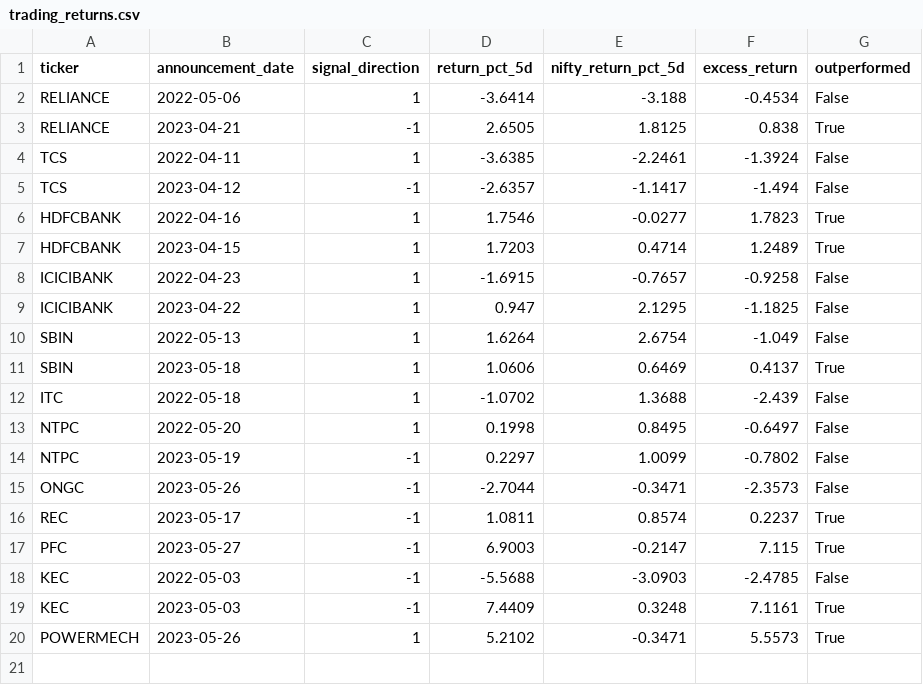
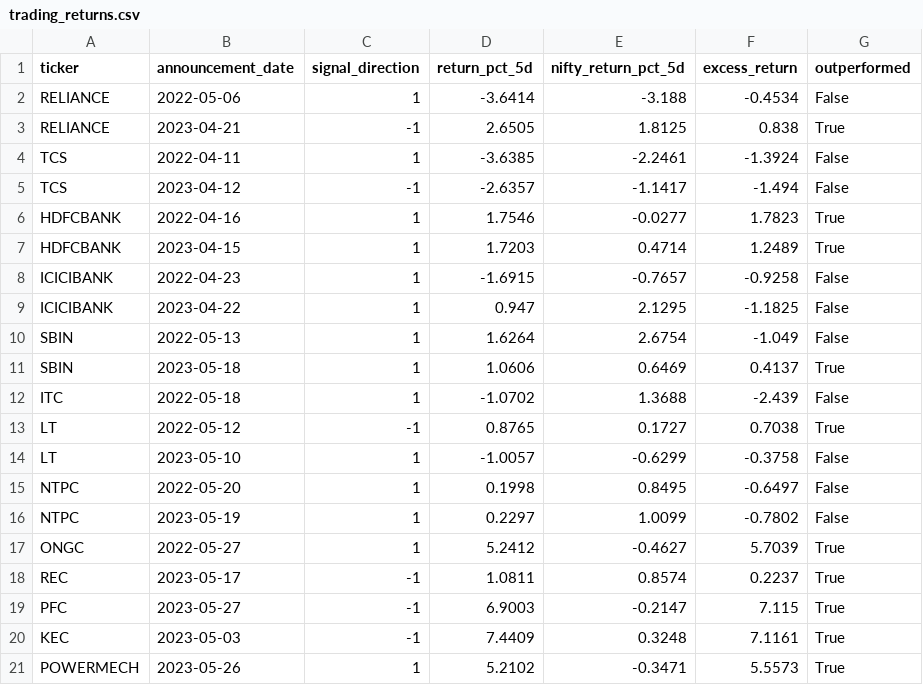
Before and after one commit to piyushjain2/finagent, a CSV file: data/evals/trading_returns.csv, drawn as a sheet.

```diff
--- a/data/evals/trading_returns.csv
+++ b/data/evals/trading_returns.csv
@@ -12,8 +12,9 @@ SBIN,2023-05-18,1,1.0606,0.6469,0.4137,True
 ITC,2022-05-18,1,-1.0702,1.3688,-2.439,False
+LT,2022-05-12,-1,0.8765,0.1727,0.7038,True
+LT,2023-05-10,1,-1.0057,-0.6299,-0.3758,False
 NTPC,2022-05-20,1,0.1998,0.8495,-0.6497,False
-NTPC,2023-05-19,-1,0.2297,1.0099,-0.7802,False
-ONGC,2023-05-26,-1,-2.7044,-0.3471,-2.3573,False
+NTPC,2023-05-19,1,0.2297,1.0099,-0.7802,False
+ONGC,2022-05-27,1,5.2412,-0.4627,5.7039,True
 REC,2023-05-17,-1,1.0811,0.8574,0.2237,True
 PFC,2023-05-27,-1,6.9003,-0.2147,7.115,True
-KEC,2022-05-03,-1,-5.5688,-3.0903,-2.4785,False
 KEC,2023-05-03,-1,7.4409,0.3248,7.1161,True
```
Also changed, not shown: data/evals/cap_summary.csv, data/evals/earnings_surprise.csv, 51 other files.
